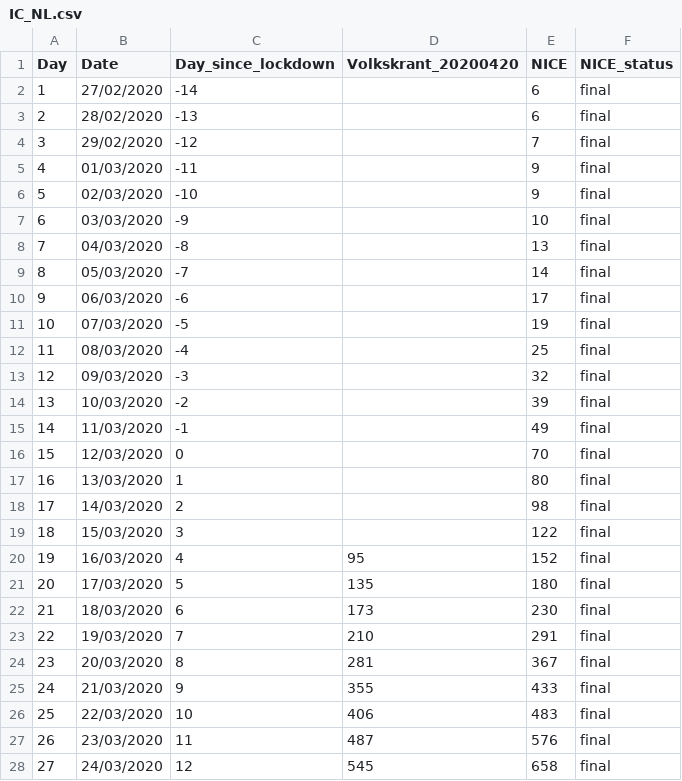
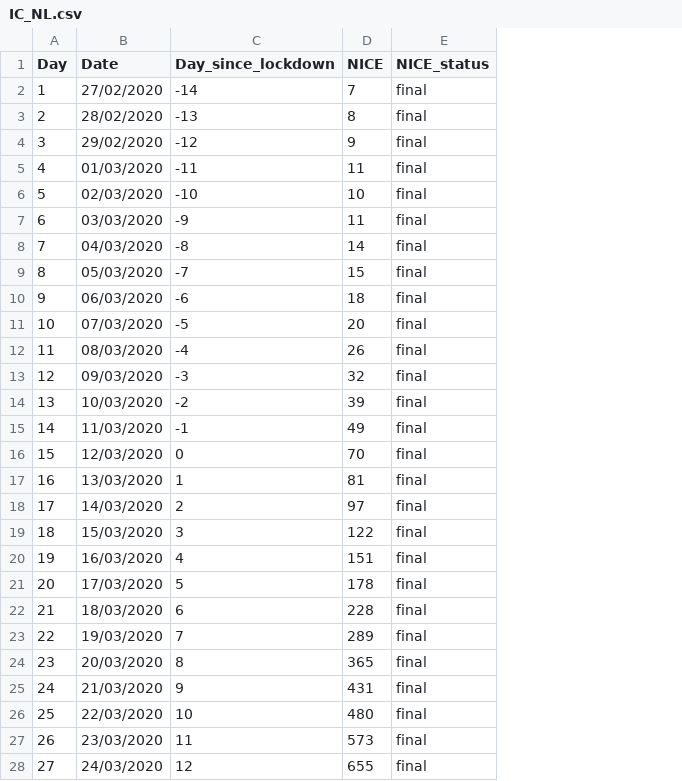
Before and after one commit to fdabl/Covid-Exit, a CSV file: data/IC_NL.csv, drawn as a sheet; only a part is shown; removed rows and columns are numbered as before the commit, all else as after; the diff covers the shown part only; the diff names each change by its address in the sheet, - before the commit and + after, or states it on an @@ line.

```diff
--- a/data/IC_NL.csv
+++ b/data/IC_NL.csv
-column D (Volkskrant_20200420), rows 20-28: 95 | 135 | 173 | 210 | 281 | 355 | 406 | 487 | 545
-D2 (NICE): 6
+D2 (NICE): 7
-D3 (NICE): 6
+D3 (NICE): 8
-D4 (NICE): 7
+D4 (NICE): 9
-D5 (NICE): 9
+D5 (NICE): 11
-D6 (NICE): 9
+D6 (NICE): 10
-D7 (NICE): 10
+D7 (NICE): 11
-D8 (NICE): 13
+D8 (NICE): 14
-D9 (NICE): 14
+D9 (NICE): 15
-D10 (NICE): 17
+D10 (NICE): 18
-D11 (NICE): 19
+D11 (NICE): 20
-D12 (NICE): 25
+D12 (NICE): 26
-D17 (NICE): 80
+D17 (NICE): 81
-D18 (NICE): 98
+D18 (NICE): 97
-D20 (NICE): 152
+D20 (NICE): 151
-D21 (NICE): 180
+D21 (NICE): 178
-D22 (NICE): 230
+D22 (NICE): 228
-D23 (NICE): 291
+D23 (NICE): 289
-D24 (NICE): 367
+D24 (NICE): 365
-D25 (NICE): 433
+D25 (NICE): 431
-D26 (NICE): 483
+D26 (NICE): 480
-D27 (NICE): 576
+D27 (NICE): 573
-D28 (NICE): 658
+D28 (NICE): 655
```
Also changed, not shown: 15 added rows and 30 edited cells elsewhere in this file, 5 other files.
